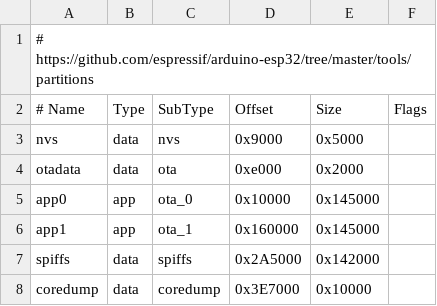
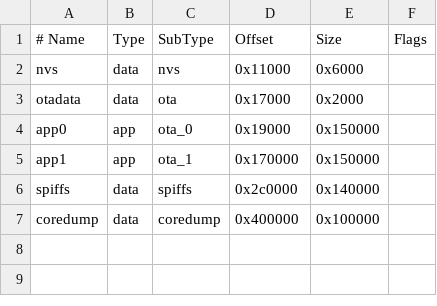
Before and after one commit to oleander/u701, a CSV file: partitions.csv, drawn as a sheet.

Commit message:
Update partition table and upload speed in platformio configuration

```diff
--- a/partitions.csv
+++ b/partitions.csv
@@ -1,8 +1,7 @@
-# https://github.com/espressif/arduino-esp32/tree/master/tools/partitions
 # Name,   Type, SubType, Offset,  Size, Flags
-nvs,      data, nvs,     0x9000,  0x5000,
-otadata,  data, ota,     0xe000,  0x2000,
-app0,     app,  ota_0,   0x10000, 0x145000,
-app1,     app,  ota_1,   0x160000,0x145000,
-spiffs,   data, spiffs,  0x2A5000,0x142000,
-coredump, data, coredump,0x3E7000,0x10000,
+nvs,      data, nvs,     0x11000,  0x6000,
+otadata,  data, ota,     0x17000,  0x2000,
+app0,     app,  ota_0,   0x19000,0x150000,
+app1,     app,  ota_1,   0x170000,0x150000,
+spiffs,   data, spiffs,  0x2c0000,0x140000,
+coredump, data, coredump, 0x400000,0x100000,
```
Also changed, not shown: 1 other file.
